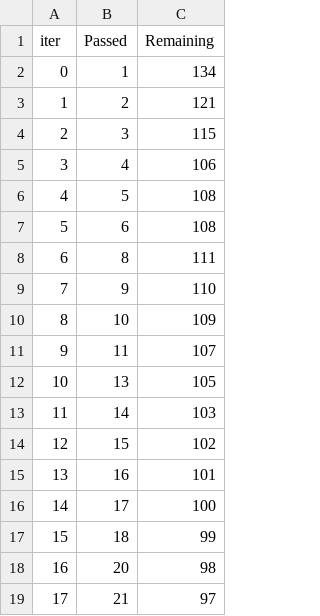
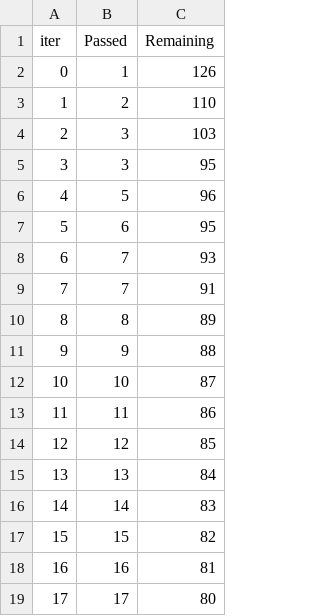
Before and after one commit to Nikk-k/MLproject, a TSV file: catboost_info/time_left.tsv, drawn as a sheet; only a part is shown; the diff covers the shown part only.

```diff
--- a/catboost_info/time_left.tsv
+++ b/catboost_info/time_left.tsv
@@ -1,19 +1,19 @@
 iter	Passed	Remaining
-0	1	134
-1	2	121
-2	3	115
-3	4	106
-4	5	108
-5	6	108
-6	8	111
-7	9	110
-8	10	109
-9	11	107
-10	13	105
-11	14	103
-12	15	102
-13	16	101
-14	17	100
-15	18	99
-16	20	98
-17	21	97
+0	1	126
+1	2	110
+2	3	103
+3	3	95
+4	5	96
+5	6	95
+6	7	93
+7	7	91
+8	8	89
+9	9	88
+10	10	87
+11	11	86
+12	12	85
+13	13	84
+14	14	83
+15	15	82
+16	16	81
+17	17	80
```
Also changed, not shown: 163 edited cells elsewhere in this file, notebook/catboost_info/time_left.tsv, 9 other files.
